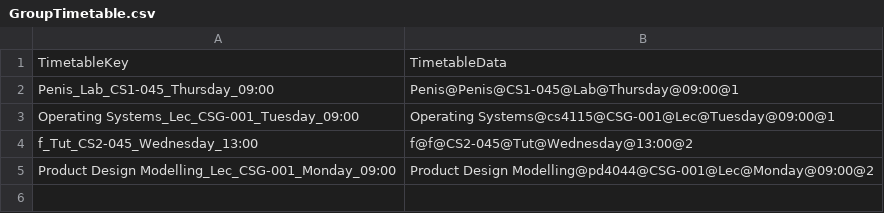
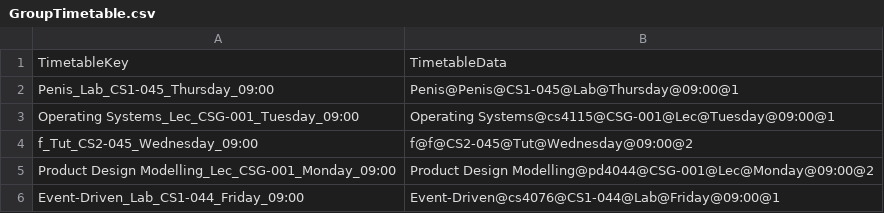
Before and after one commit to ScannotheManno/Cs4076_Event_Driven, a CSV file: ServerGUI/CSV_Files/GroupTimetable.csv, drawn as a sheet.

```diff
--- a/ServerGUI/CSV_Files/GroupTimetable.csv
+++ b/ServerGUI/CSV_Files/GroupTimetable.csv
@@ -3,3 +3,4 @@ Penis_Lab_CS1-045_Thursday_09:00,Penis@Penis@CS1-045@Lab@Thursday@09:00@1
 Operating Systems_Lec_CSG-001_Tuesday_09:00,Operating Systems@cs4115@CSG-001@Lec@Tuesday@09:00@1
-f_Tut_CS2-045_Wednesday_13:00,f@f@CS2-045@Tut@Wednesday@13:00@2
+f_Tut_CS2-045_Wednesday_09:00,f@f@CS2-045@Tut@Wednesday@09:00@2
 Product Design Modelling_Lec_CSG-001_Monday_09:00,Product Design Modelling@pd4044@CSG-001@Lec@Monday@09:00@2
+Event-Driven_Lab_CS1-044_Friday_09:00,Event-Driven@cs4076@CS1-044@Lab@Friday@09:00@1
```
Also changed, not shown: ServerGUI/CSV_Files/LectureChecks.csv, 4 other files.
